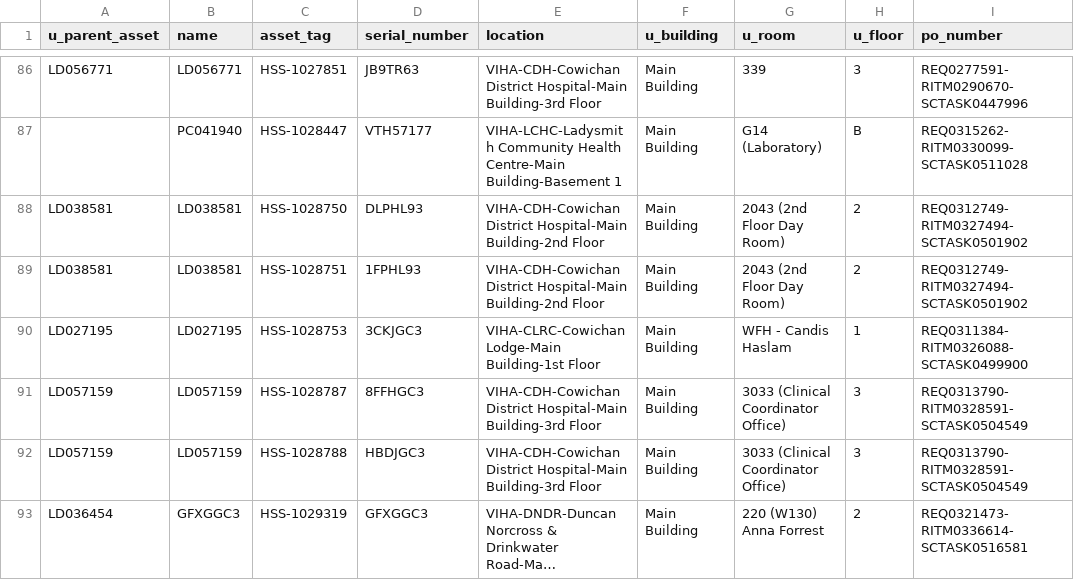
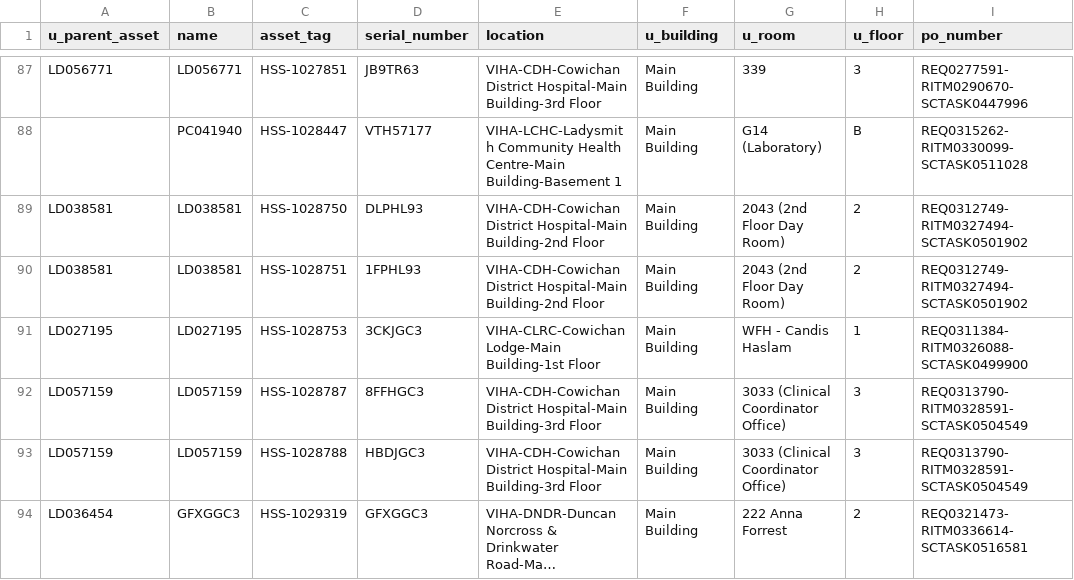
Before and after one commit to digbysa/New-Inventory-Tool, a CSV file: Data/Cowichan/Monitors - Cowichan.csv, drawn as a sheet; only a part is shown, gaps mark what is left out; long unchanged cells end in …; addresses are those after the commit; the diff covers the shown part only; the diff names each change by its address in the sheet, - before the commit and + after, or states it on an @@ line.

```diff
--- a/Data/Cowichan/Monitors - Cowichan.csv
+++ b/Data/Cowichan/Monitors - Cowichan.csv
-G94 (u_room): 220 (W130) Anna Forrest
+G94 (u_room): 222 Anna Forrest
```
Also changed, not shown: 8 added rows, 1 removed row, 25 moved rows and 6 edited cells elsewhere in this file, Data/CampbellRiver/Computers - CampbellRiver.csv, Data/CampbellRiver/Monitors - CampbellRiver.csv, 15 other files.
